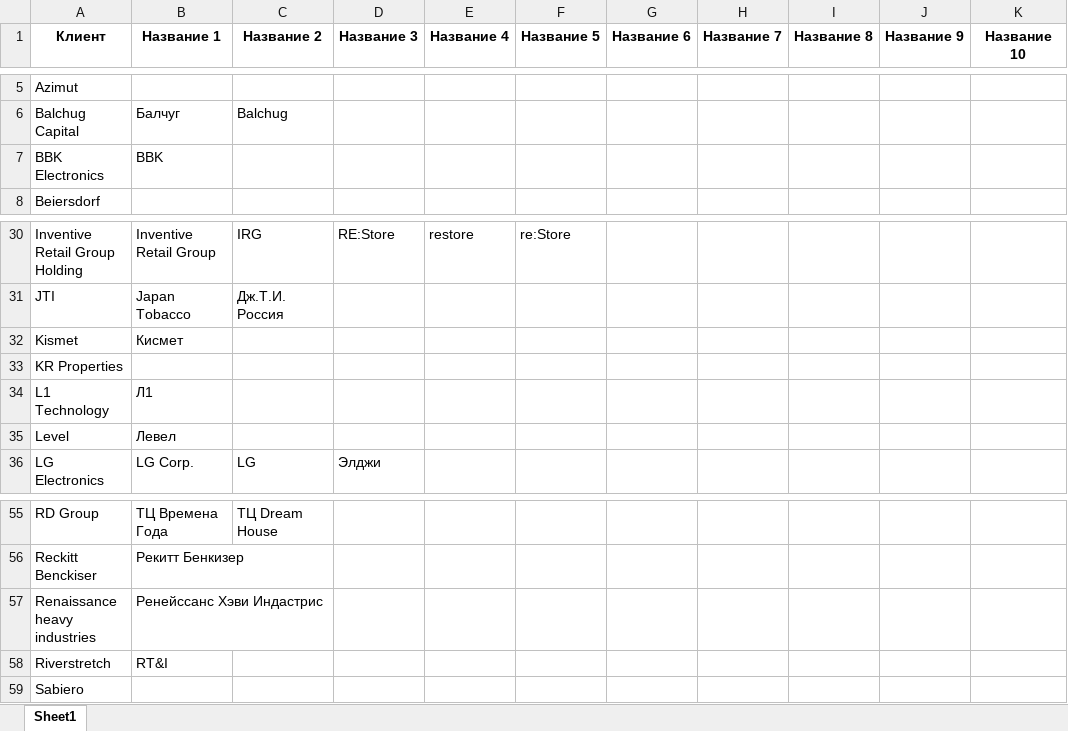
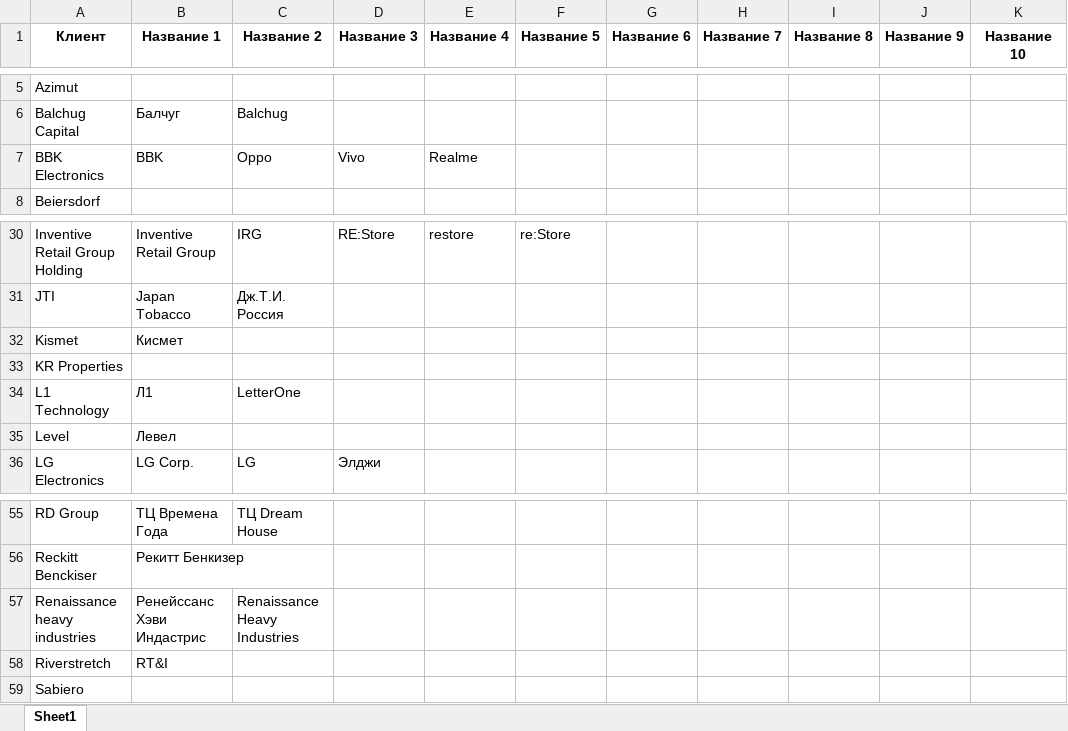
Before and after one commit to freekode1ko/FinGigaChat, an Excel workbook: data/name/client_with_alternative_names.xlsx, sheet Sheet1, drawn as a sheet; only a part is shown, gaps mark what is left out; values as stored, in another font and other column widths than the file's, no borders; the diff names each change by its address in the sheet, - before the commit and + after, or states it on an @@ line.

Commit message:
обновлен файл с альтернативными названиями клиентов

```diff
--- a/data/name/client_with_alternative_names.xlsx (sheet Sheet1)
+++ b/data/name/client_with_alternative_names.xlsx (sheet Sheet1)
-C7 (Название 2): (empty)
+C7 (Название 2): Oppo
-D7 (Название 3): (empty)
+D7 (Название 3): Vivo
-E7 (Название 4): (empty)
+E7 (Название 4): Realme
-C34 (Название 2): (empty)
+C34 (Название 2): LetterOne
-C57 (Название 2): (empty)
+C57 (Название 2): Renaissance Heavy Industries
```
